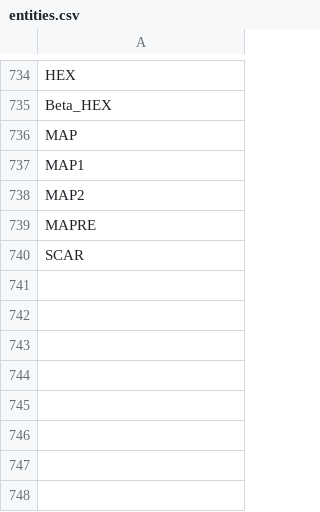
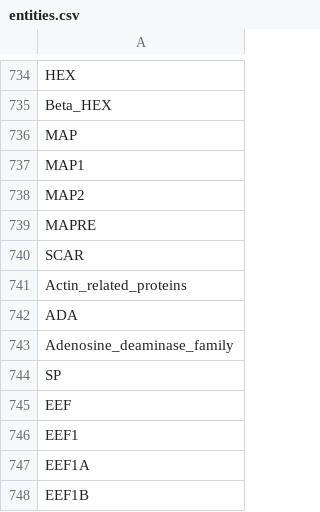
Before and after one commit to wikipathways/famplex, a CSV file: entities.csv, drawn as a sheet; only a part is shown, gaps mark what is left out; the diff names each change by its address in the sheet, - before the commit and + after, or states it on an @@ line.

```diff
--- a/entities.csv
+++ b/entities.csv
+row 741: Actin_related_proteins
+row 742: ADA
+row 743: Adenosine_deaminase_family
+row 744: SP
+row 745: EEF
+row 746: EEF1
+row 747: EEF1A
+row 748: EEF1B
```
Also changed, not shown: equivalences.csv, grounding_map.csv, 1 other file.
